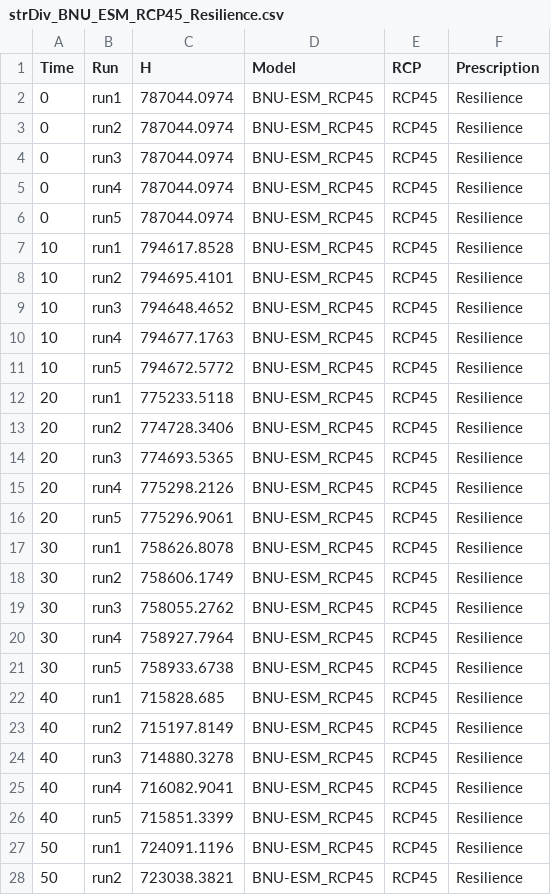
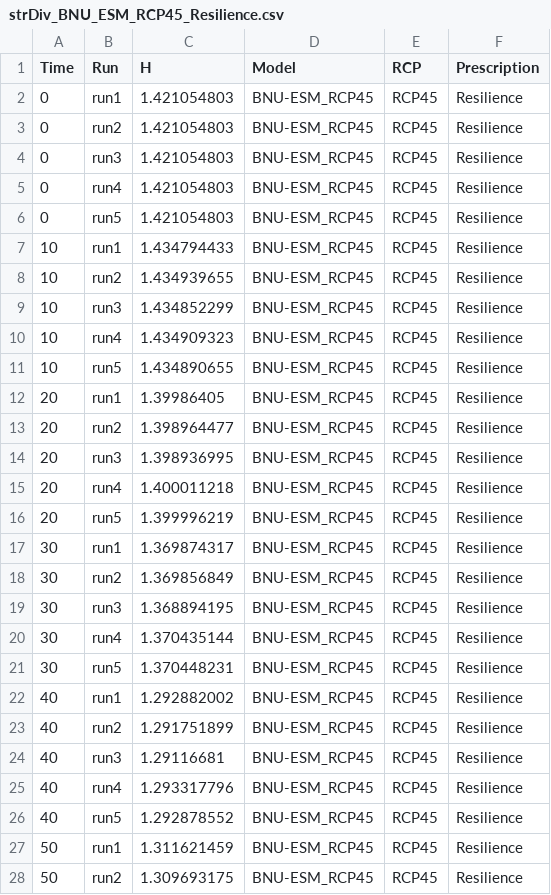
Before and after one commit to langoodall/Project-Piedmont-Ecosystem-Services, a CSV file: Storage/Structural Diversity/strDiv_BNU_ESM_RCP45_Resilience.csv, drawn as a sheet; only a part is shown; the diff covers the shown part only.

```diff
--- a/Storage/Structural Diversity/strDiv_BNU_ESM_RCP45_Resilience.csv
+++ b/Storage/Structural Diversity/strDiv_BNU_ESM_RCP45_Resilience.csv
@@ -1,28 +1,28 @@
 Time,Run,H,Model,RCP,Prescription
-0,run1,787044.0974,BNU-ESM_RCP45,RCP45,Resilience
-0,run2,787044.0974,BNU-ESM_RCP45,RCP45,Resilience
-0,run3,787044.0974,BNU-ESM_RCP45,RCP45,Resilience
-0,run4,787044.0974,BNU-ESM_RCP45,RCP45,Resilience
-0,run5,787044.0974,BNU-ESM_RCP45,RCP45,Resilience
-10,run1,794617.8528,BNU-ESM_RCP45,RCP45,Resilience
-10,run2,794695.4101,BNU-ESM_RCP45,RCP45,Resilience
-10,run3,794648.4652,BNU-ESM_RCP45,RCP45,Resilience
-10,run4,794677.1763,BNU-ESM_RCP45,RCP45,Resilience
-10,run5,794672.5772,BNU-ESM_RCP45,RCP45,Resilience
-20,run1,775233.5118,BNU-ESM_RCP45,RCP45,Resilience
-20,run2,774728.3406,BNU-ESM_RCP45,RCP45,Resilience
-20,run3,774693.5365,BNU-ESM_RCP45,RCP45,Resilience
-20,run4,775298.2126,BNU-ESM_RCP45,RCP45,Resilience
-20,run5,775296.9061,BNU-ESM_RCP45,RCP45,Resilience
-30,run1,758626.8078,BNU-ESM_RCP45,RCP45,Resilience
-30,run2,758606.1749,BNU-ESM_RCP45,RCP45,Resilience
-30,run3,758055.2762,BNU-ESM_RCP45,RCP45,Resilience
-30,run4,758927.7964,BNU-ESM_RCP45,RCP45,Resilience
-30,run5,758933.6738,BNU-ESM_RCP45,RCP45,Resilience
-40,run1,715828.685,BNU-ESM_RCP45,RCP45,Resilience
-40,run2,715197.8149,BNU-ESM_RCP45,RCP45,Resilience
-40,run3,714880.3278,BNU-ESM_RCP45,RCP45,Resilience
-40,run4,716082.9041,BNU-ESM_RCP45,RCP45,Resilience
-40,run5,715851.3399,BNU-ESM_RCP45,RCP45,Resilience
-50,run1,724091.1196,BNU-ESM_RCP45,RCP45,Resilience
-50,run2,723038.3821,BNU-ESM_RCP45,RCP45,Resilience
+0,run1,1.421054803,BNU-ESM_RCP45,RCP45,Resilience
+0,run2,1.421054803,BNU-ESM_RCP45,RCP45,Resilience
+0,run3,1.421054803,BNU-ESM_RCP45,RCP45,Resilience
+0,run4,1.421054803,BNU-ESM_RCP45,RCP45,Resilience
+0,run5,1.421054803,BNU-ESM_RCP45,RCP45,Resilience
+10,run1,1.434794433,BNU-ESM_RCP45,RCP45,Resilience
+10,run2,1.434939655,BNU-ESM_RCP45,RCP45,Resilience
+10,run3,1.434852299,BNU-ESM_RCP45,RCP45,Resilience
+10,run4,1.434909323,BNU-ESM_RCP45,RCP45,Resilience
+10,run5,1.434890655,BNU-ESM_RCP45,RCP45,Resilience
+20,run1,1.39986405,BNU-ESM_RCP45,RCP45,Resilience
+20,run2,1.398964477,BNU-ESM_RCP45,RCP45,Resilience
+20,run3,1.398936995,BNU-ESM_RCP45,RCP45,Resilience
+20,run4,1.400011218,BNU-ESM_RCP45,RCP45,Resilience
+20,run5,1.399996219,BNU-ESM_RCP45,RCP45,Resilience
+30,run1,1.369874317,BNU-ESM_RCP45,RCP45,Resilience
+30,run2,1.369856849,BNU-ESM_RCP45,RCP45,Resilience
+30,run3,1.368894195,BNU-ESM_RCP45,RCP45,Resilience
+30,run4,1.370435144,BNU-ESM_RCP45,RCP45,Resilience
+30,run5,1.370448231,BNU-ESM_RCP45,RCP45,Resilience
+40,run1,1.292882002,BNU-ESM_RCP45,RCP45,Resilience
+40,run2,1.291751899,BNU-ESM_RCP45,RCP45,Resilience
+40,run3,1.29116681,BNU-ESM_RCP45,RCP45,Resilience
+40,run4,1.293317796,BNU-ESM_RCP45,RCP45,Resilience
+40,run5,1.292878552,BNU-ESM_RCP45,RCP45,Resilience
+50,run1,1.311621459,BNU-ESM_RCP45,RCP45,Resilience
+50,run2,1.309693175,BNU-ESM_RCP45,RCP45,Resilience
```
Also changed, not shown: 18 edited cells elsewhere in this file, Storage/Structural Diversity/strDiv_BNU_ESM_RCP45_Resistance.csv, Storage/Structural Diversity/strDiv_BNU_ESM_RCP45_Transition.csv, 3 other files.
